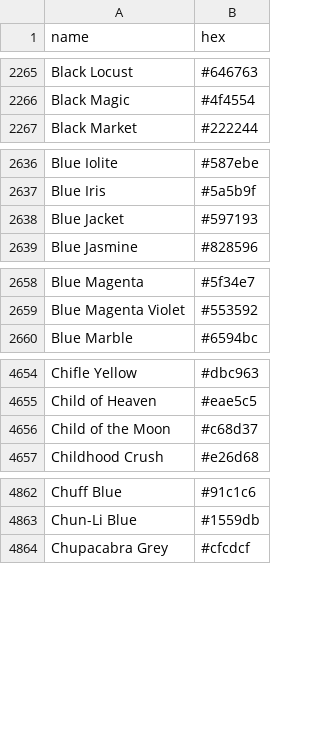
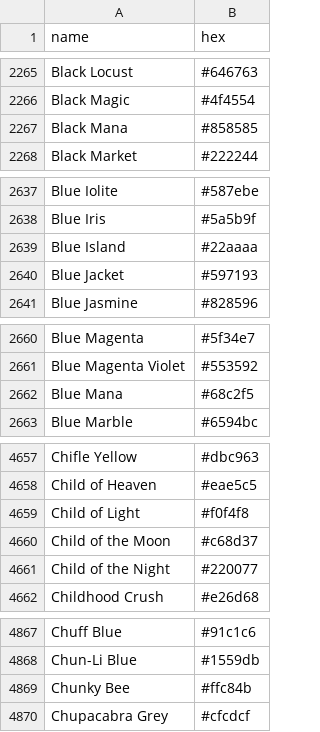
Before and after one commit to meodai/color-names, a CSV file: dist/colornames.csv, drawn as a sheet; only a part is shown, gaps mark what is left out; the diff covers the shown part only; the diff names each change by its address in the sheet, - before the commit and + after, or states it on an @@ line.

```diff
--- a/dist/colornames.csv
+++ b/dist/colornames.csv
+row 2267: Black Mana | #858585
+row 2639: Blue Island | #22aaaa
+row 2662: Blue Mana | #68c2f5
+row 4659: Child of Light | #f0f4f8
+row 4661: Child of the Night | #220077
+row 4869: Chunky Bee | #ffc84b
```
Also changed, not shown: 10 added rows and 1 removed row elsewhere in this file, dist/colornames.bestof.csv, src/colornames.csv, 20 other files.
